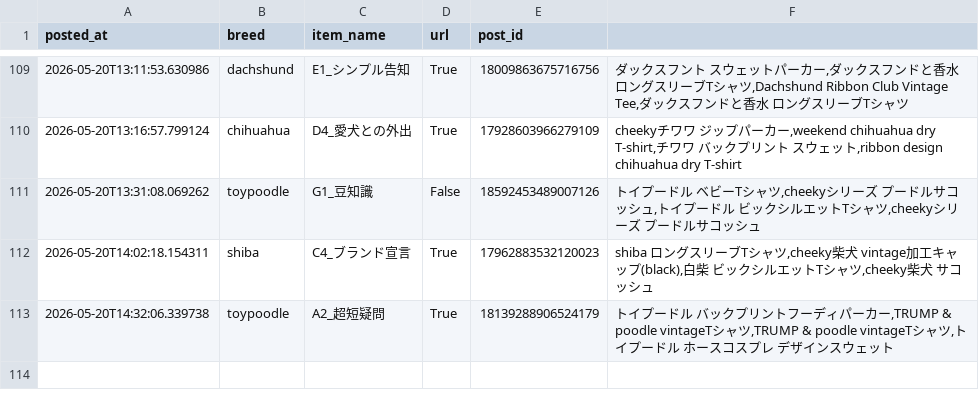
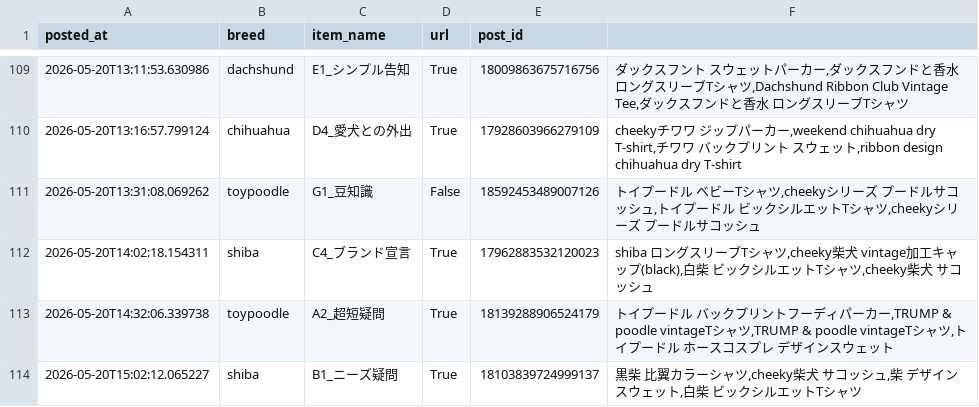
Before and after one commit to takaso123so/dgru-threads, a CSV file: logs/post_log.csv, drawn as a sheet; only a part is shown, gaps mark what is left out.

```diff
--- a/logs/post_log.csv
+++ b/logs/post_log.csv
@@ -113 +113,2 @@ posted_at,breed,item_name,url,post_id
 2026-05-20T14:32:06.339738,toypoodle,A2_超短疑問,True,18139288906524179,"トイプードル　バックプリントフーディパーカー,TRUMP & poodle vintageTシャツ,TRUMP & poodle vintageTシャツ,トイプードル　ホースコスプレ デザインスウェット"
+2026-05-20T15:02:12.065227,shiba,B1_ニーズ疑問,True,18103839724999137,"黒柴　 比翼カラーシャツ,cheeky柴犬　サコッシュ,柴　デザインスウェット,白柴　ビックシルエットTシャツ"
```
